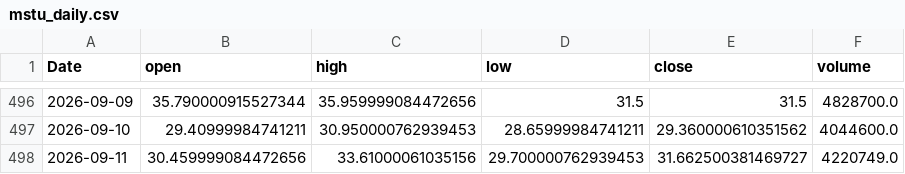
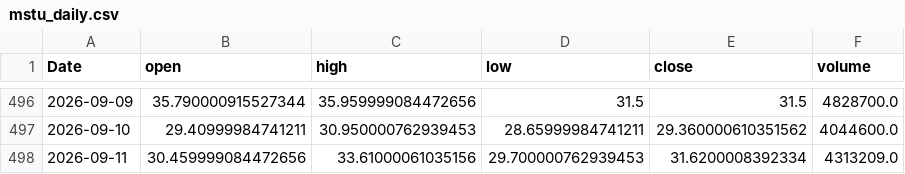
Before and after one commit to yoursprerit/btc-range-model, a CSV file: data/backtest/mstu_daily.csv, drawn as a sheet; only a part is shown, gaps mark what is left out.

```diff
--- a/data/backtest/mstu_daily.csv
+++ b/data/backtest/mstu_daily.csv
@@ -497,2 +497,2 @@ Date,open,high,low,close,volume
 2026-09-10,29.40999984741211,30.950000762939453,28.65999984741211,29.360000610351562,4044600.0
-2026-09-11,30.459999084472656,33.61000061035156,29.700000762939453,31.662500381469727,4220749.0
+2026-09-11,30.459999084472656,33.61000061035156,29.700000762939453,31.6200008392334,4313209.0
```
Also changed, not shown: data/backtest/mstr_daily.csv, data/backtest/raw_features_daily.csv, 1 other file.
